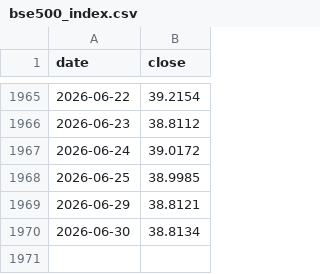
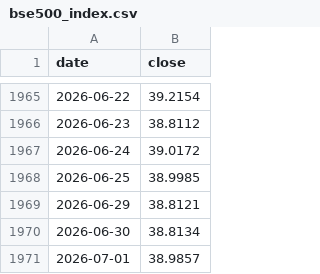
Before and after one commit to SapiensAdmin/Dashboard, a CSV file: data/bse500_index.csv, drawn as a sheet; only a part is shown, gaps mark what is left out.

```diff
--- a/data/bse500_index.csv
+++ b/data/bse500_index.csv
@@ -1970 +1970,2 @@ date,close
 2026-06-30,38.8134
+2026-07-01,38.9857
```
Also changed, not shown: data/navs.csv, 4 other files.
